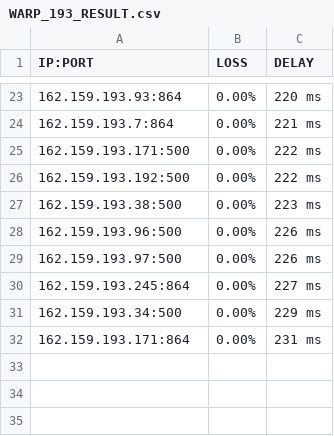
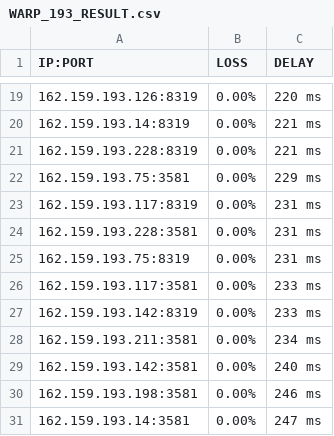
Before and after one commit to blesdmm/WARP2sub, a CSV file: WARP_193_RESULT.csv, drawn as a sheet; only a part is shown, gaps mark what is left out; the diff covers the shown part only.

```diff
--- a/WARP_193_RESULT.csv
+++ b/WARP_193_RESULT.csv
@@ -23,10 +19,13 @@ IP:PORT, LOSS, DELAY
-162.159.193.93:864,0.00%,220 ms
-162.159.193.7:864,0.00%,221 ms
-162.159.193.171:500,0.00%,222 ms
-162.159.193.192:500,0.00%,222 ms
-162.159.193.38:500,0.00%,223 ms
-162.159.193.96:500,0.00%,226 ms
-162.159.193.97:500,0.00%,226 ms
-162.159.193.245:864,0.00%,227 ms
-162.159.193.34:500,0.00%,229 ms
-162.159.193.171:864,0.00%,231 ms
+162.159.193.126:8319,0.00%,220 ms
+162.159.193.14:8319,0.00%,221 ms
+162.159.193.228:8319,0.00%,221 ms
+162.159.193.75:3581,0.00%,229 ms
+162.159.193.117:8319,0.00%,231 ms
+162.159.193.228:3581,0.00%,231 ms
+162.159.193.75:8319,0.00%,231 ms
+162.159.193.117:3581,0.00%,233 ms
+162.159.193.142:8319,0.00%,233 ms
+162.159.193.211:3581,0.00%,234 ms
+162.159.193.142:3581,0.00%,240 ms
+162.159.193.198:3581,0.00%,246 ms
+162.159.193.14:3581,0.00%,247 ms
```
Also changed, not shown: 4 added rows, 8 removed rows and 23 edited cells elsewhere in this file, WARP_BEST_RESULT.csv, WARP_DIFF_RESULT.csv, 3 other files.
